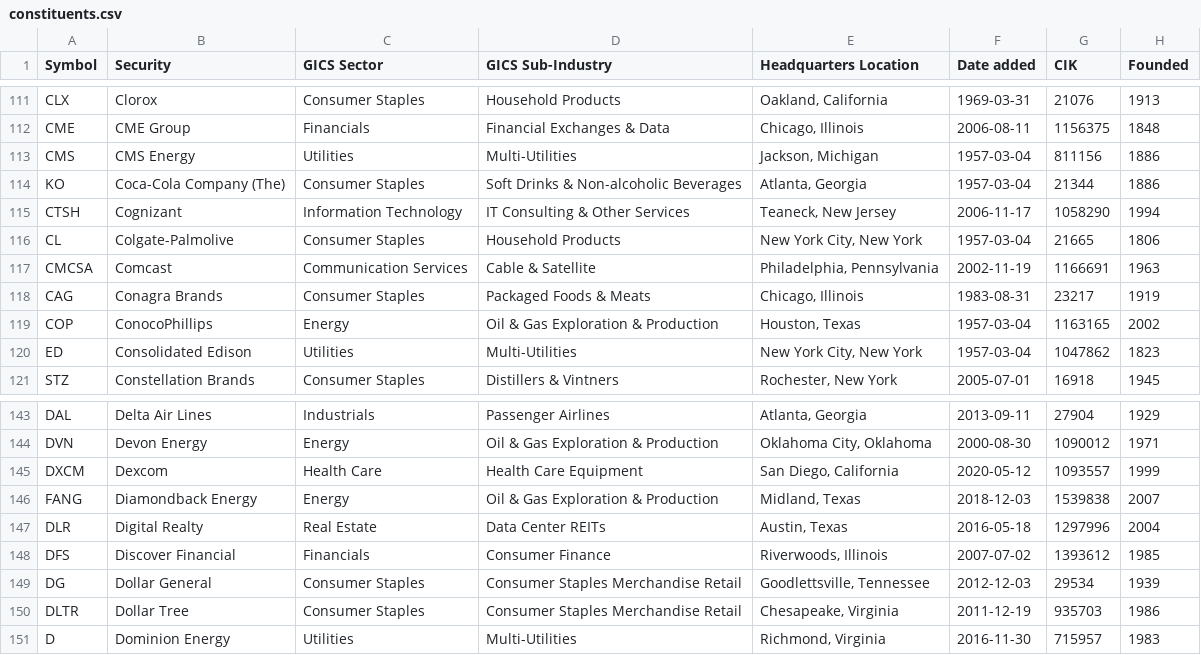
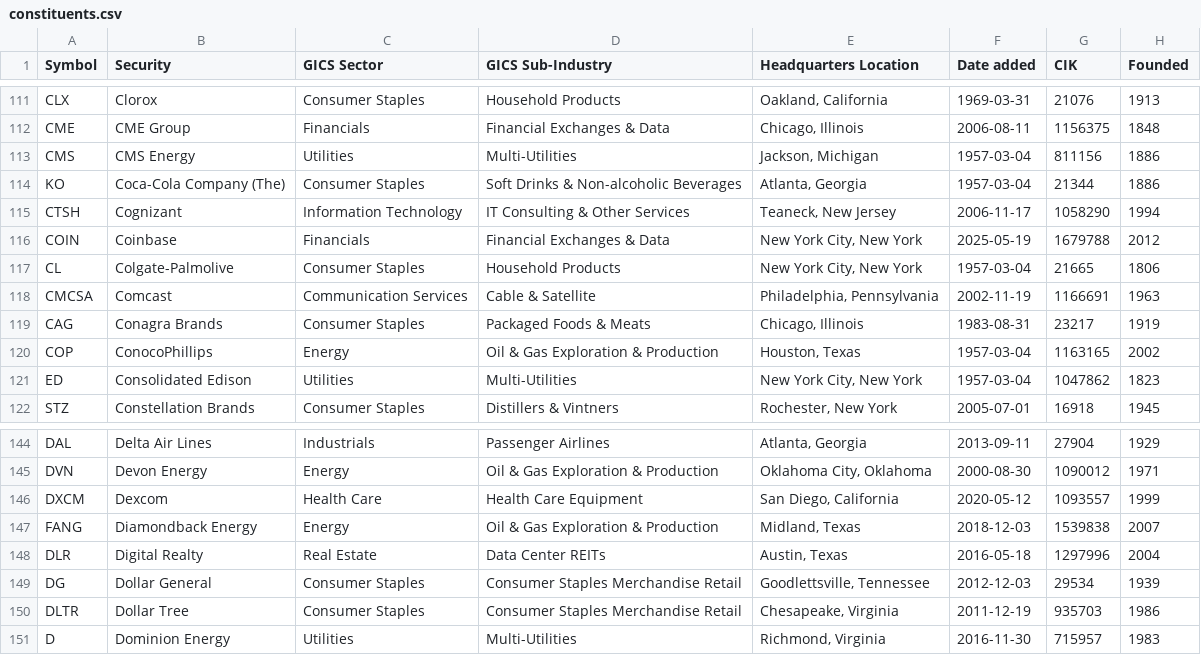
Before and after one commit to 2111518/stocks-data, a CSV file: constituents.csv, drawn as a sheet; only a part is shown, gaps mark what is left out; removed rows and columns are numbered as before the commit, all else as after; the diff names each change by its address in the sheet, - before the commit and + after, or states it on an @@ line.

Commit message:
0523 update

```diff
--- a/constituents.csv
+++ b/constituents.csv
+row 116: COIN | Coinbase | Financials | Financial Exchanges & Data | New York City, New York | 2025-05-19 | 1679788 | 2012
-row 148: DFS | Discover Financial | Financials | Consumer Finance | Riverwoods, Illinois | 2007-07-02 | 1393612 | 1985
```
